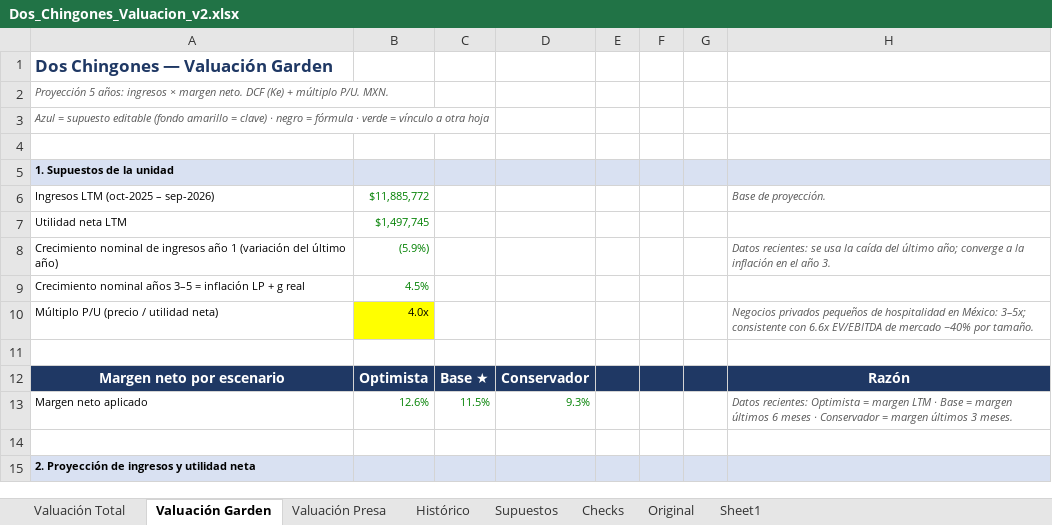
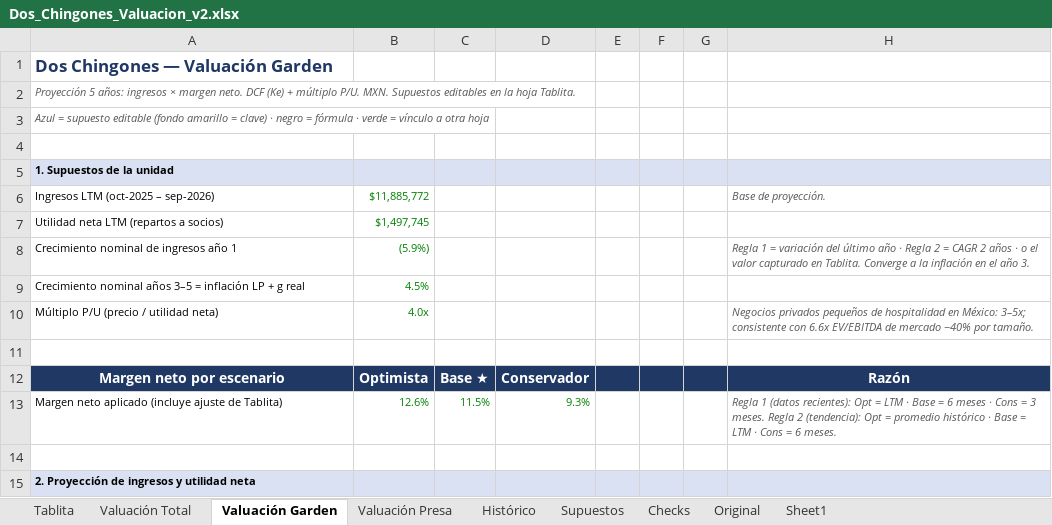
Before and after one commit to ealejandrot-bit/Citizens-bank, an Excel workbook: valuacion/Dos_Chingones_Valuacion_v2.xlsx, sheet Valuación Garden, drawn as a sheet; only a part is shown; values as stored, in another font and other column widths than the file's, no borders; the diff names each change by its address in the sheet, - before the commit and + after, or states it on an @@ line.

```diff
--- a/valuacion/Dos_Chingones_Valuacion_v2.xlsx (sheet Valuación Garden)
+++ b/valuacion/Dos_Chingones_Valuacion_v2.xlsx (sheet Valuación Garden)
+sheet tab: Tablita
-A2: …P/U. MXN.
+A2: …P/U. MXN. Supuestos editables en la hoja Tablita.
-A7: Utilidad neta LTM
+A7: Utilidad neta LTM (repartos a socios)
-A8: …año 1 (variación del último año)
+A8: …año 1
-H8: Datos recientes: se usa la caída del último año; converge a la…
+H8: Regla 1 = variación del último año · Regla 2 = CAGR 2 años · o el valor capturado en Tablita. Converge a la…
@@ B10 fill: #FFFF00 → none, text colour: black → #008000 @@
-A13: Margen neto aplicado
+A13: Margen neto aplicado (incluye ajuste de Tablita)
-H13: Datos recientes: Optimista = margen LTM · Base = margen últimos 6 meses · Conservador = margen últimos 3 meses.
+H13: Regla 1 (datos recientes): Opt = LTM · Base = 6 meses · Cons = 3 meses. Regla 2 (tendencia): Opt = promedio histórico · Base = LTM · Cons = 6 meses.
```
Also changed, not shown: sheet Valuación Presa, sheet Supuestos, formulas that keep their value, 1 other file.
